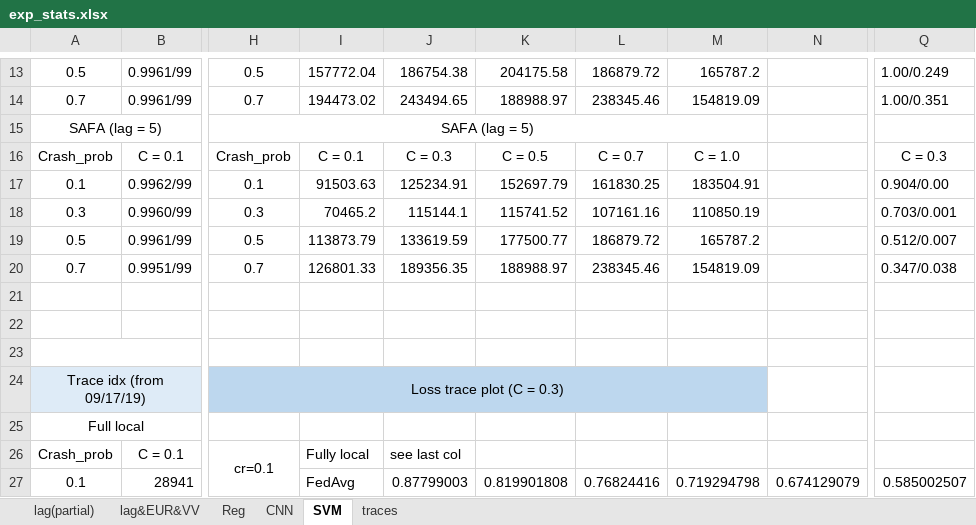
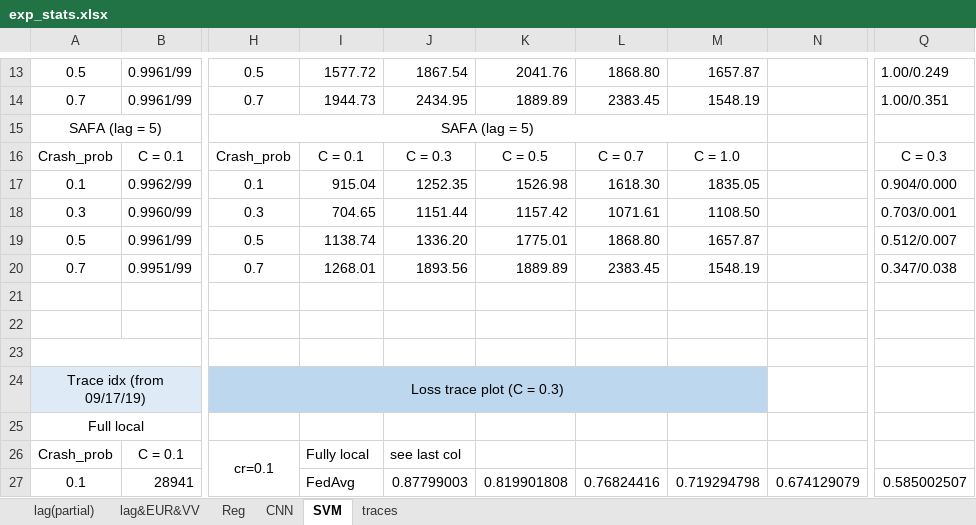
Before and after one commit to wingter562/SAFA, an Excel workbook: stats/exp_stats.xlsx, sheet SVM, drawn as a sheet; only a part is shown, gaps mark what is left out; values as stored, in another font and other column widths than the file's, no borders; charts and pictures not drawn; the diff covers the shown part only; the diff names each change by its address in the sheet, - before the commit and + after, or states it on an @@ line.

```diff
--- a/stats/exp_stats.xlsx (sheet SVM)
+++ b/stats/exp_stats.xlsx (sheet SVM)
-I13: 157772.04
+I13: 1577.72
-J13: 186754.38
+J13: 1867.54
-K13: 204175.58
+K13: 2041.76
-L13: 186879.72
+L13: 1868.80
-M13: 165787.2
+M13: 1657.87
-I14: 194473.02
+I14: 1944.73
-J14: 243494.65
+J14: 2434.95
-K14: 188988.97
+K14: 1889.89
-L14: 238345.46
+L14: 2383.45
-M14: 154819.09
+M14: 1548.19
-I17: 91503.63
+I17: 915.04
-J17: 125234.91
+J17: 1252.35
-K17: 152697.79
+K17: 1526.98
-L17: 161830.25
+L17: 1618.30
-M17: 183504.91
+M17: 1835.05
-Q17: 0.904/0.00
+Q17: 0.904/0.000
-I18: 70465.2
+I18: 704.65
-J18: 115144.1
+J18: 1151.44
-K18: 115741.52
+K18: 1157.42
-L18: 107161.16
+L18: 1071.61
-M18: 110850.19
+M18: 1108.50
-I19: 113873.79
+I19: 1138.74
-J19: 133619.59
+J19: 1336.20
-K19: 177500.77
+K19: 1775.01
-L19: 186879.72
+L19: 1868.80
-M19: 165787.2
+M19: 1657.87
-I20: 126801.33
+I20: 1268.01
-J20: 189356.35
+J20: 1893.56
-K20: 188988.97
+K20: 1889.89
-L20: 238345.46
+L20: 2383.45
-M20: 154819.09
+M20: 1548.19
```
Also changed, not shown: 31 edited cells elsewhere in this sheet, sheet Reg, sheet CNN, 4 other files.
